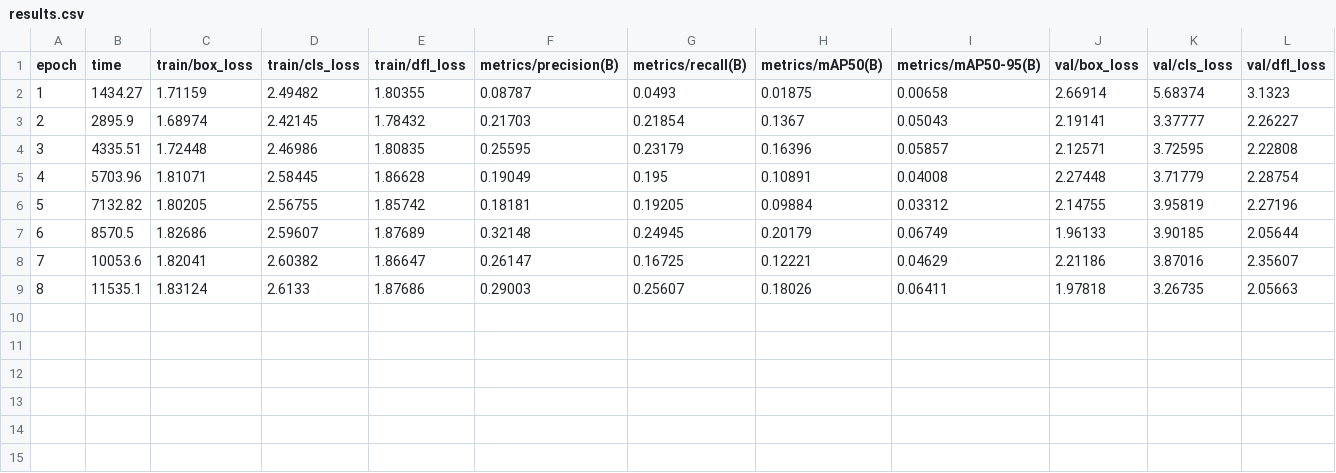
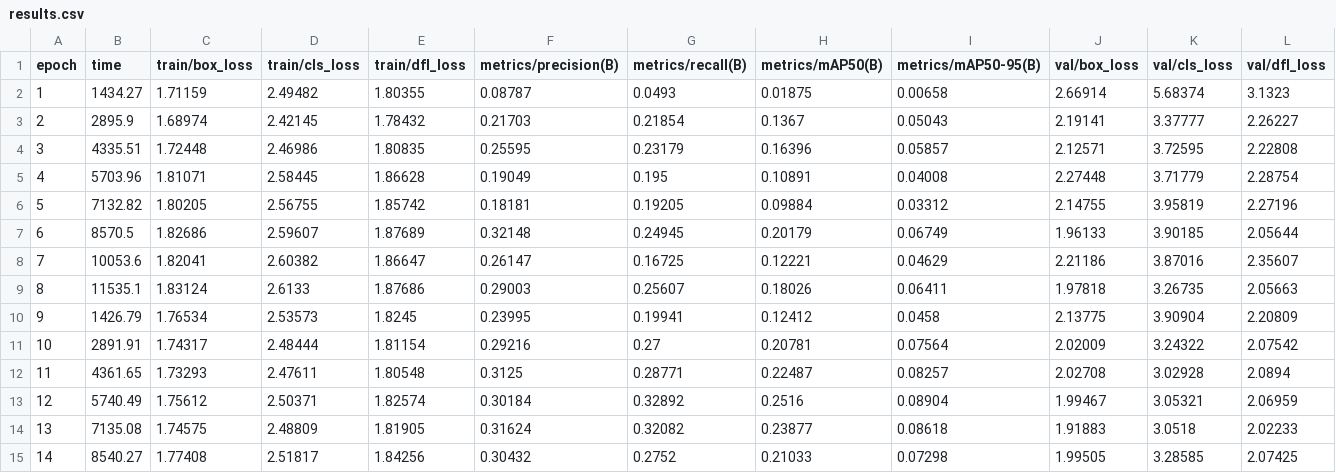
Before and after one commit to kmsmeng/ML_Projects, a CSV file: Medical_Image_Classification/runs/detect/medical_imaging_50_epo/results.csv, drawn as a sheet; only a part is shown; rows hold the shown columns only; the diff names each change by its address in the sheet, - before the commit and + after, or states it on an @@ line.

Commit message:
2nd 50 model training

```diff
--- a/Medical_Image_Classification/runs/detect/medical_imaging_50_epo/results.csv
+++ b/Medical_Image_Classification/runs/detect/medical_imaging_50_epo/results.csv
+row 10: 9 | 1426.79 | 1.76534 | 2.53573 | 1.8245 | 0.23995 | 0.19941 | 0.12412 | 0.0458 | 2.13775 | 3.90904 | 2.20809
+row 11: 10 | 2891.91 | 1.74317 | 2.48444 | 1.81154 | 0.29216 | 0.27 | 0.20781 | 0.07564 | 2.02009 | 3.24322 | 2.07542
+row 12: 11 | 4361.65 | 1.73293 | 2.47611 | 1.80548 | 0.3125 | 0.28771 | 0.22487 | 0.08257 | 2.02708 | 3.02928 | 2.0894
+row 13: 12 | 5740.49 | 1.75612 | 2.50371 | 1.82574 | 0.30184 | 0.32892 | 0.2516 | 0.08904 | 1.99467 | 3.05321 | 2.06959
+row 14: 13 | 7135.08 | 1.74575 | 2.48809 | 1.81905 | 0.31624 | 0.32082 | 0.23877 | 0.08618 | 1.91883 | 3.0518 | 2.02233
+row 15: 14 | 8540.27 | 1.77408 | 2.51817 | 1.84256 | 0.30432 | 0.2752 | 0.21033 | 0.07298 | 1.99505 | 3.28585 | 2.07425
```
Also changed, not shown: 4 other files.
